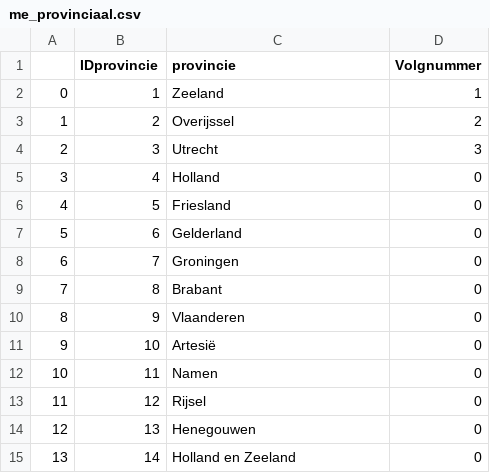
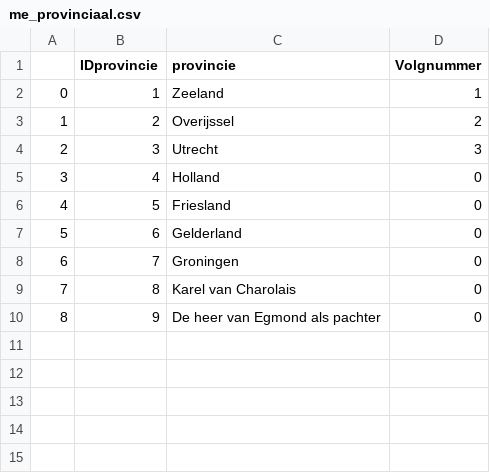
Before and after one commit to HoekR/raa_convert, a CSV file: mdbdump/me_provinciaal.csv, drawn as a sheet.

```diff
--- a/mdbdump/me_provinciaal.csv
+++ b/mdbdump/me_provinciaal.csv
@@ -8,8 +8,3 @@
 6	7	Groningen	0
-7	8	Brabant	0
-8	9	Vlaanderen	0
-9	10	Artesië	0
-10	11	Namen	0
-11	12	Rijsel	0
-12	13	Henegouwen	0
-13	14	Holland en Zeeland	0
+7	8	Karel van Charolais	0
+8	9	De heer van Egmond als pachter	0
```
Also changed, not shown: mdbdump/me_College.csv, mdbdump/me_aliassen.csv, 32 other files.
